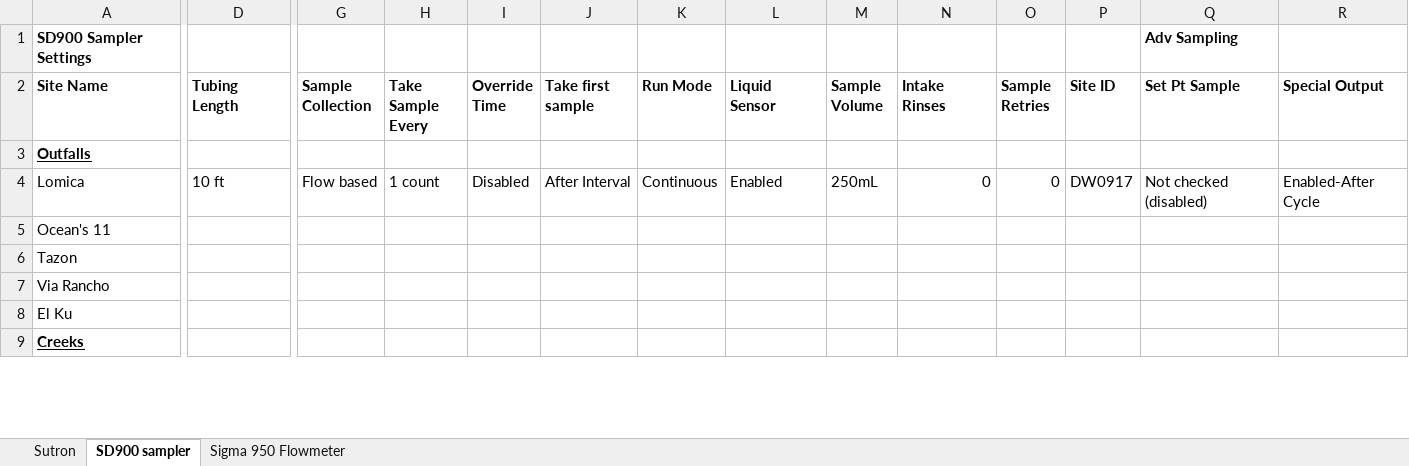
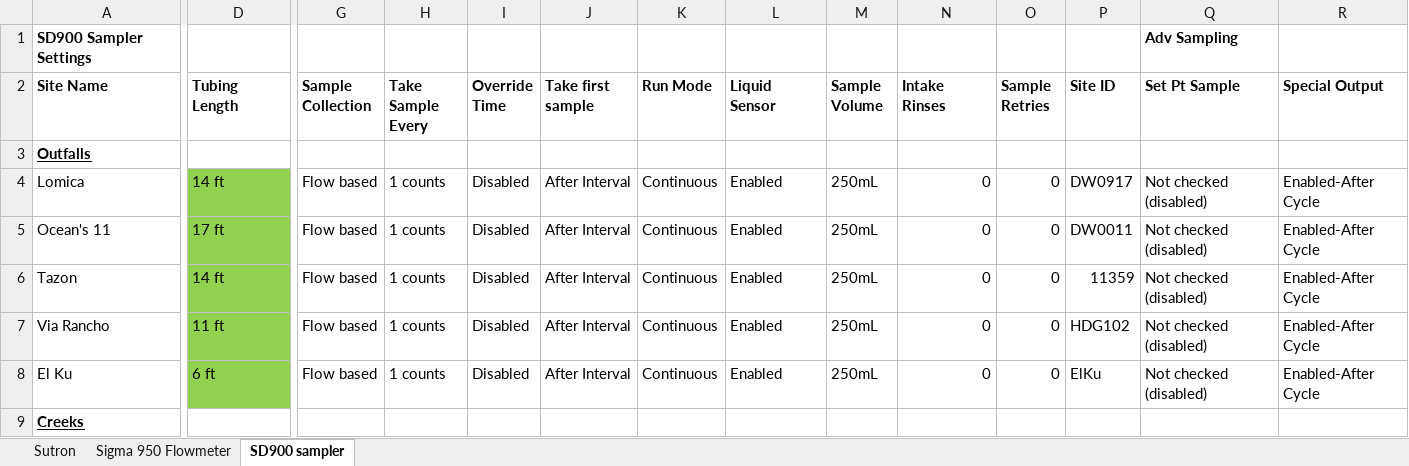
Before and after one commit to 5025-Main/Sutron_scripts, an Excel workbook: LakeHodges/Equipment Settings.xlsx, sheet SD900 sampler, drawn as a sheet; only a part is shown, gaps mark what is left out; values as stored, in another font and other column widths than the file's, no borders; the diff covers the shown part only; the diff names each change by its address in the sheet, - before the commit and + after, or states it on an @@ line.

```diff
--- a/LakeHodges/Equipment Settings.xlsx (sheet SD900 sampler)
+++ b/LakeHodges/Equipment Settings.xlsx (sheet SD900 sampler)
@@ sheet tab order changed: Sutron | Sigma 950 Flowmeter | SD900 sampler @@
-D4 (Tubing Length): 10 ft
+D4 (Tubing Length): 14 ft
-D4:D8 fill: none
+D4:D8 fill: #92D050
-H4 (Take Sample Every): 1 count
+H4 (Take Sample Every): 1 counts
-D5 (Tubing Length): (empty)
+D5 (Tubing Length): 17 ft
-G5:G8 (Sample Collection): (empty)
+G5:G8 (Sample Collection): Flow based
-H5:H8 (Take Sample Every): (empty)
+H5:H8 (Take Sample Every): 1 counts
-I5:I8 (Override Time): (empty)
+I5:I8 (Override Time): Disabled
-J5:J8 (Take first sample): (empty)
+J5:J8 (Take first sample): After Interval
-K5:K8 (Run Mode): (empty)
+K5:K8 (Run Mode): Continuous
-L5:L8 (Liquid Sensor): (empty)
+L5:L8 (Liquid Sensor): Enabled
-M5:M8 (Sample Volume): (empty)
+M5:M8 (Sample Volume): 250mL
-N5:N8 (Intake Rinses): (empty)
+N5:N8 (Intake Rinses): 0
-O5:O8 (Sample Retries): (empty)
+O5:O8 (Sample Retries): 0
-P5 (Site ID): (empty)
+P5 (Site ID): DW0011
-Q5:Q8 (Set Pt Sample): (empty)
+Q5:Q8 (Set Pt Sample): Not checked (disabled)
-R5:R8 (Special Output): (empty)
+R5:R8 (Special Output): Enabled-After Cycle
-D6 (Tubing Length): (empty)
+D6 (Tubing Length): 14 ft
-P6 (Site ID): (empty)
+P6 (Site ID): 11359
-D7 (Tubing Length): (empty)
+D7 (Tubing Length): 11 ft
-P7 (Site ID): (empty)
+P7 (Site ID): HDG102
-D8 (Tubing Length): (empty)
+D8 (Tubing Length): 6 ft
-P8 (Site ID): (empty)
+P8 (Site ID): ElKu
```
Also changed, not shown: 133 edited cells and cell formats elsewhere in this sheet, sheet Sutron, sheet Sigma 950 Flowmeter, 51 other files.
